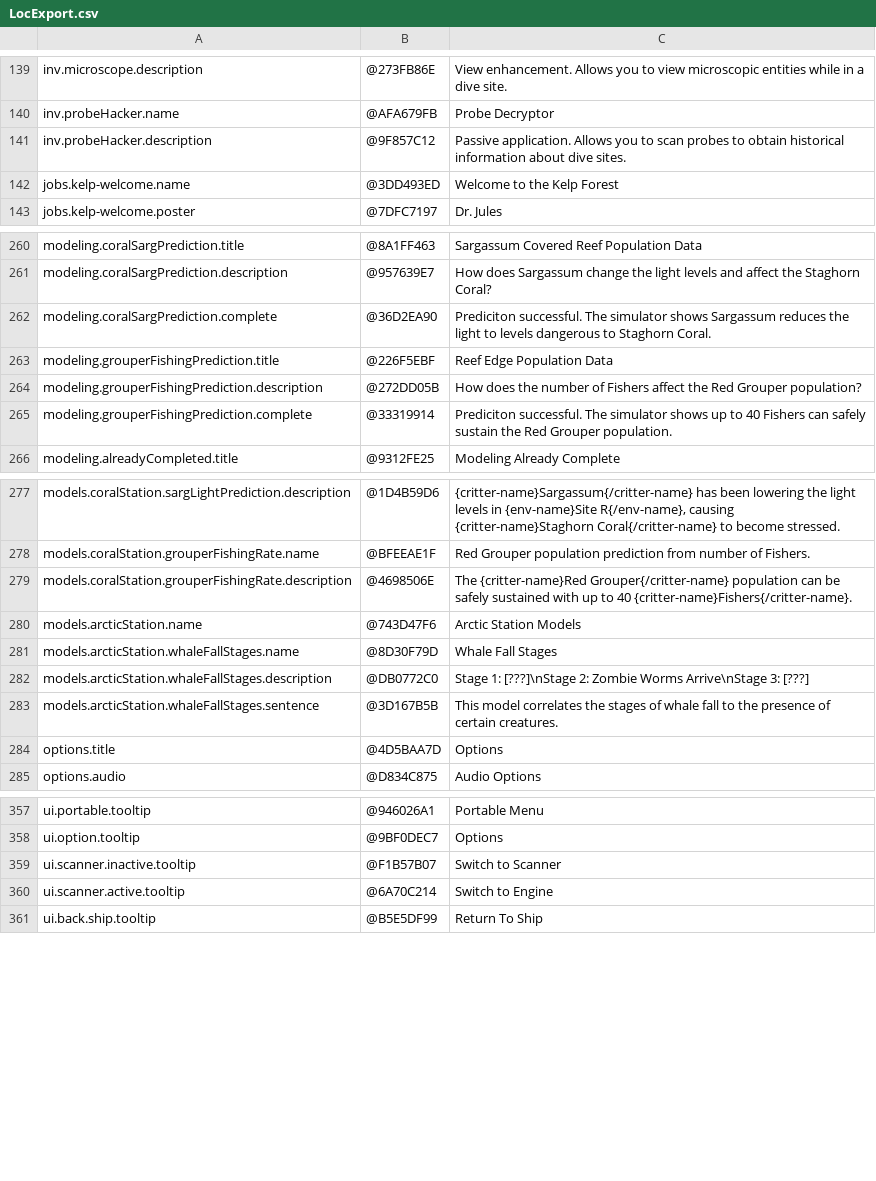
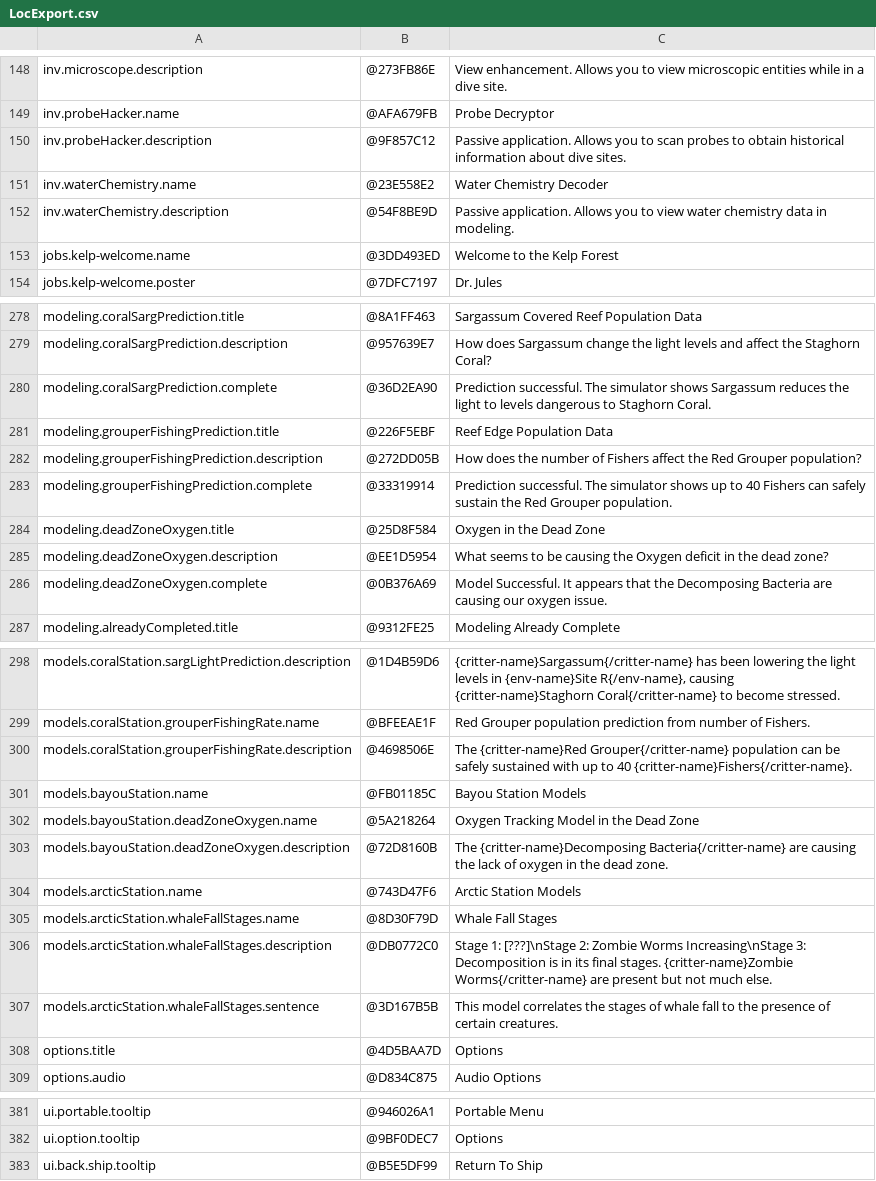
Before and after one commit to fielddaylab/wake, a CSV file: LocExport.csv, drawn as a sheet; only a part is shown, gaps mark what is left out; the diff covers the shown part only.

```diff
--- a/LocExport.csv
+++ b/LocExport.csv
@@ -141,2 +150,4 @@ inv.probeHacker.name, @AFA679FB, "Probe Decryptor"
 inv.probeHacker.description, @9F857C12, "Passive application. Allows you to scan probes to obtain historical information about dive sites."
+inv.waterChemistry.name, @23E558E2, "Water Chemistry Decoder"
+inv.waterChemistry.description, @54F8BE9D, "Passive application. Allows you to view water chemistry data in modeling."
 jobs.kelp-welcome.name, @3DD493ED, "Welcome to the Kelp Forest"
@@ -261,6 +279,9 @@ modeling.coralSargPrediction.title, @8A1FF463, "Sargassum Covered Reef Populatio
 modeling.coralSargPrediction.description, @957639E7, "How does Sargassum change the light levels and affect the Staghorn Coral?"
-modeling.coralSargPrediction.complete, @36D2EA90, "Prediciton successful. The simulator shows Sargassum reduces the light to levels dangerous to Staghorn Coral."
+modeling.coralSargPrediction.complete, @36D2EA90, "Prediction successful. The simulator shows Sargassum reduces the light to levels dangerous to Staghorn Coral."
 modeling.grouperFishingPrediction.title, @226F5EBF, "Reef Edge Population Data"
 modeling.grouperFishingPrediction.description, @272DD05B, "How does the number of Fishers affect the Red Grouper population?"
-modeling.grouperFishingPrediction.complete, @33319914, "Prediciton successful. The simulator shows up to 40 Fishers can safely sustain the Red Grouper population."
+modeling.grouperFishingPrediction.complete, @33319914, "Prediction successful. The simulator shows up to 40 Fishers can safely sustain the Red Grouper population."
+modeling.deadZoneOxygen.title, @25D8F584, "Oxygen in the Dead Zone"
+modeling.deadZoneOxygen.description, @EE1D5954, "What seems to be causing the Oxygen deficit in the dead zone?"
+modeling.deadZoneOxygen.complete, @0B376A69, "Model Successful.  It appears that the Decomposing Bacteria are causing our oxygen issue."
 modeling.alreadyCompleted.title, @9312FE25, "Modeling Already Complete"
@@ -279,5 +300,8 @@ models.coralStation.grouperFishingRate.name, @BFEEAE1F, "Red Grouper population
 models.coralStation.grouperFishingRate.description, @4698506E, "The {critter-name}Red Grouper{/critter-name} population can be safely sustained with up to 40 {critter-name}Fishers{/critter-name}."
+models.bayouStation.name, @FB01185C, "Bayou Station Models"
+models.bayouStation.deadZoneOxygen.name, @5A218264, "Oxygen Tracking Model in the Dead Zone"
+models.bayouStation.deadZoneOxygen.description, @72D8160B, "The {critter-name}Decomposing Bacteria{/critter-name} are causing the lack of oxygen in the dead zone."
 models.arcticStation.name, @743D47F6, "Arctic Station Models"
 models.arcticStation.whaleFallStages.name, @8D30F79D, "Whale Fall Stages"
-models.arcticStation.whaleFallStages.description, @DB0772C0, "Stage 1: [???]\nStage 2: Zombie Worms Arrive\nStage 3: [???]"
+models.arcticStation.whaleFallStages.description, @DB0772C0, "Stage 1: [???]\nStage 2: Zombie Worms Increasing\nStage 3: Decomposition is in its final stages. {critter-name}Zombie Worms{/critter-name} are present but not much else."
 models.arcticStation.whaleFallStages.sentence, @3D167B5B, "This model correlates the stages of whale fall to the presence of certain creatures."
@@ -358,4 +382,2 @@ ui.portable.tooltip, @946026A1, "Portable Menu"
 ui.option.tooltip, @9BF0DEC7, "Options"
-ui.scanner.inactive.tooltip, @F1B57B07, "Switch to Scanner"
-ui.scanner.active.tooltip, @6A70C214, "Switch to Engine"
 ui.back.ship.tooltip, @B5E5DF99, "Return To Ship"
```
Also changed, not shown: 26 added rows, 3 removed rows and 17 edited cells elsewhere in this file, 13 other files.
